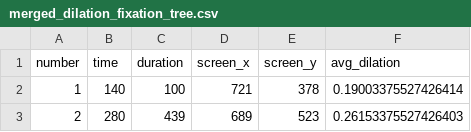
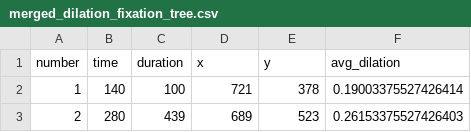
Before and after one commit to sellabae/450EyeViz, a CSV file: data_preprocessed/merged_dilation_fixation_tree.csv, drawn as a sheet; only a part is shown.

```diff
--- a/data_preprocessed/merged_dilation_fixation_tree.csv
+++ b/data_preprocessed/merged_dilation_fixation_tree.csv
@@ -1,2 +1,2 @@
-number,time,duration,screen_x,screen_y,avg_dilation
+number,time,duration,x,y,avg_dilation
 1,140,100,721,378,0.19003375527426414
```
Also changed, not shown: data_preprocessed/merged_dilation_fixation_graph.csv, data_preprocessed/merged_graph.csv, 2 other files.
